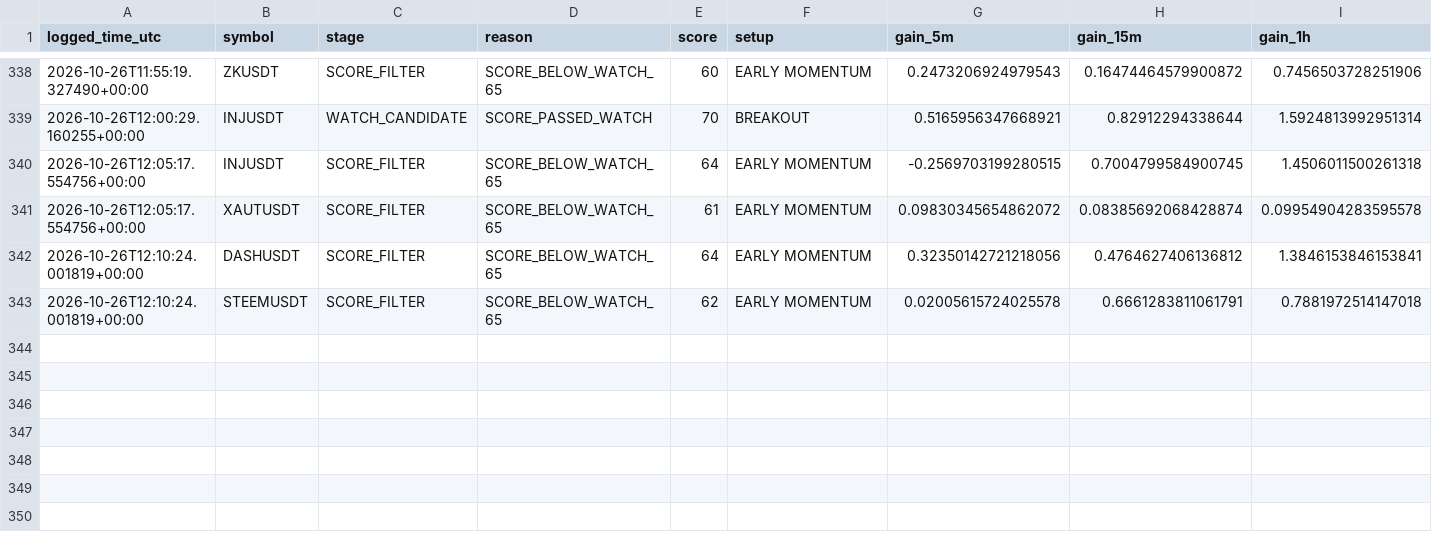
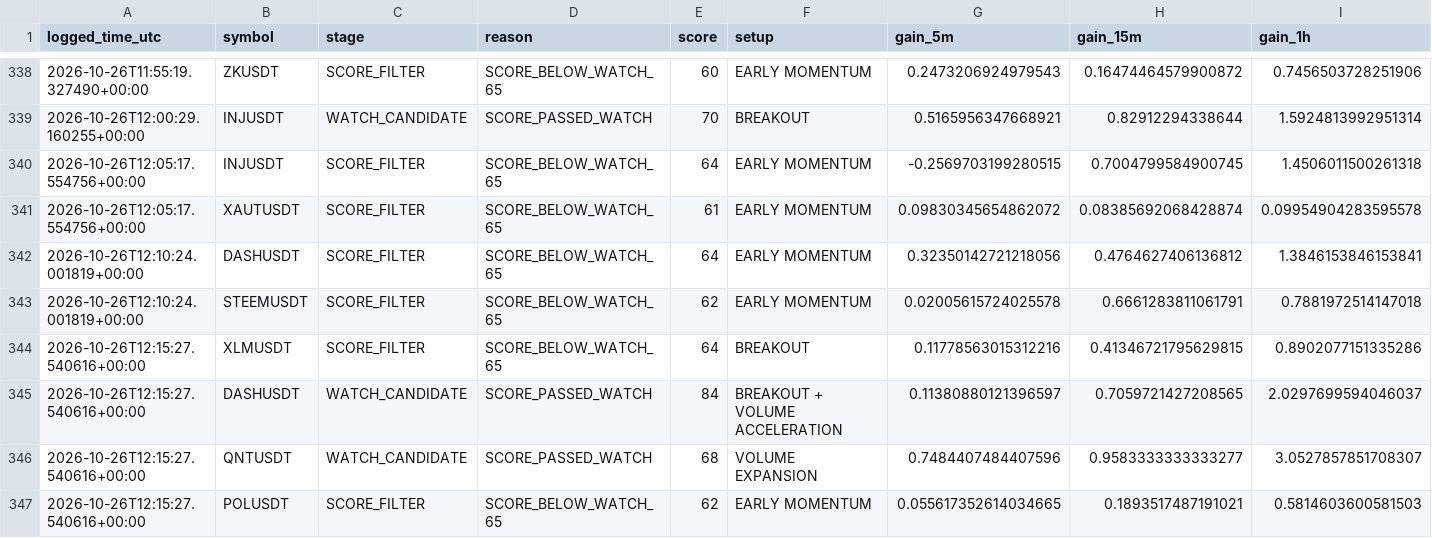
Before and after one commit to solom20232007/v6, a CSV file: early_scan_diagnostics_v6.csv, drawn as a sheet; only a part is shown, gaps mark what is left out; rows hold the shown columns only; the diff names each change by its address in the sheet, - before the commit and + after, or states it on an @@ line.

```diff
--- a/early_scan_diagnostics_v6.csv
+++ b/early_scan_diagnostics_v6.csv
+row 344: 2026-10-26T12:15:27.540616+00:00 | XLMUSDT | SCORE_FILTER | SCORE_BELOW_WATCH_65 | 64 | BREAKOUT | 0.11778563015312216 | 0.41346721795629815 | 0.8902077151335286
+row 345: 2026-10-26T12:15:27.540616+00:00 | DASHUSDT | WATCH_CANDIDATE | SCORE_PASSED_WATCH | 84 | BREAKOUT + VOLUME ACCELERATION | 0.11380880121396597 | 0.7059721427208565 | 2.0297699594046037
+row 346: 2026-10-26T12:15:27.540616+00:00 | QNTUSDT | WATCH_CANDIDATE | SCORE_PASSED_WATCH | 68 | VOLUME EXPANSION | 0.7484407484407596 | 0.9583333333333277 | 3.0527857851708307
+row 347: 2026-10-26T12:15:27.540616+00:00 | POLUSDT | SCORE_FILTER | SCORE_BELOW_WATCH_65 | 62 | EARLY MOMENTUM | 0.055617352614034665 | 0.1893517487191021 | 0.5814603600581503
```
Also changed, not shown: 1 other file.
